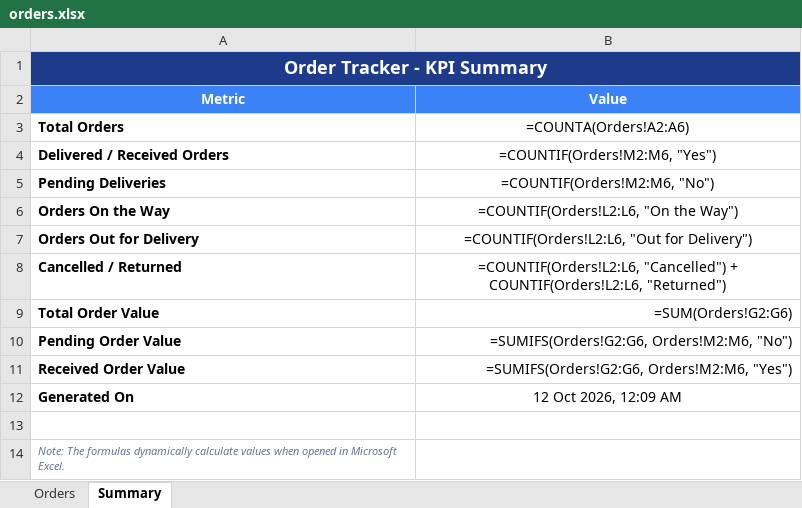
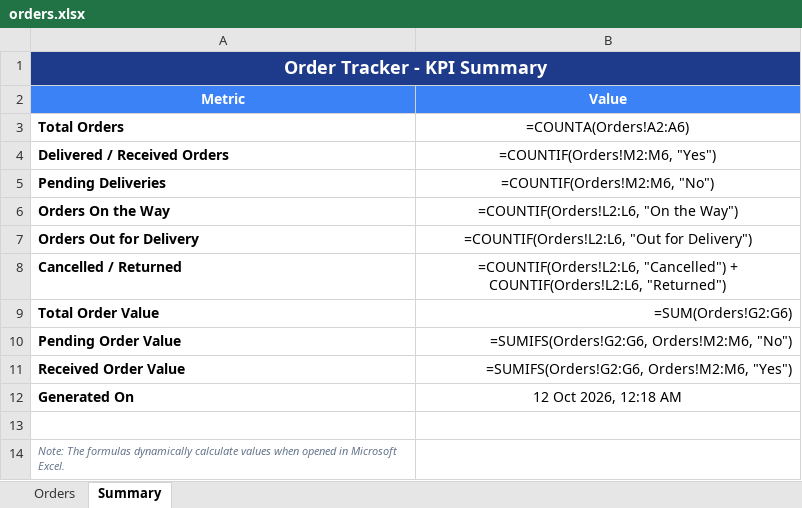
Before and after one commit to syedadils28/order-tracker, an Excel workbook: exports/orders.xlsx, sheet Summary, drawn as a sheet; values as stored, in another font and other column widths than the file's, no borders; formulas without a stored value are shown as written; the diff names each change by its address in the sheet, - before the commit and + after, or states it on an @@ line.

```diff
--- a/exports/orders.xlsx (sheet Summary)
+++ b/exports/orders.xlsx (sheet Summary)
-B12 (Value): 12 Oct 2026, 12:09 AM
+B12 (Value): 12 Oct 2026, 12:18 AM
```
Also changed, not shown: 4 other files.
